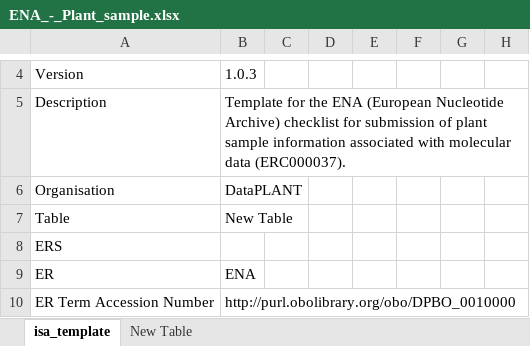
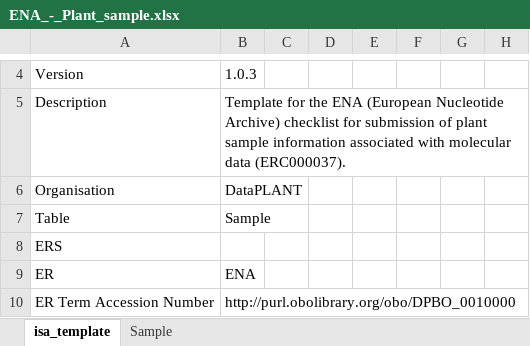
Before and after one commit to nfdi4plants/Swate-templates, an Excel workbook: templates/dataplant/ENA/ENA_-_Plant_sample.xlsx, sheet isa_template, drawn as a sheet; only a part is shown, gaps mark what is left out; values as stored, in another font and other column widths than the file's, no borders; the diff names each change by its address in the sheet, - before the commit and + after, or states it on an @@ line.

```diff
--- a/templates/dataplant/ENA/ENA_-_Plant_sample.xlsx (sheet isa_template)
+++ b/templates/dataplant/ENA/ENA_-_Plant_sample.xlsx (sheet isa_template)
-sheet tab: New Table
+sheet tab: Sample
-B7: New Table
+B7: Sample
```
Also changed, not shown: templates/dataplant/ENA/ENA_-_Plant_sample_-_extension.xlsx, templates/dataplant/ENA/ENA_-_Single_CDS_annotated_sequence.xlsx, 11 other files.
